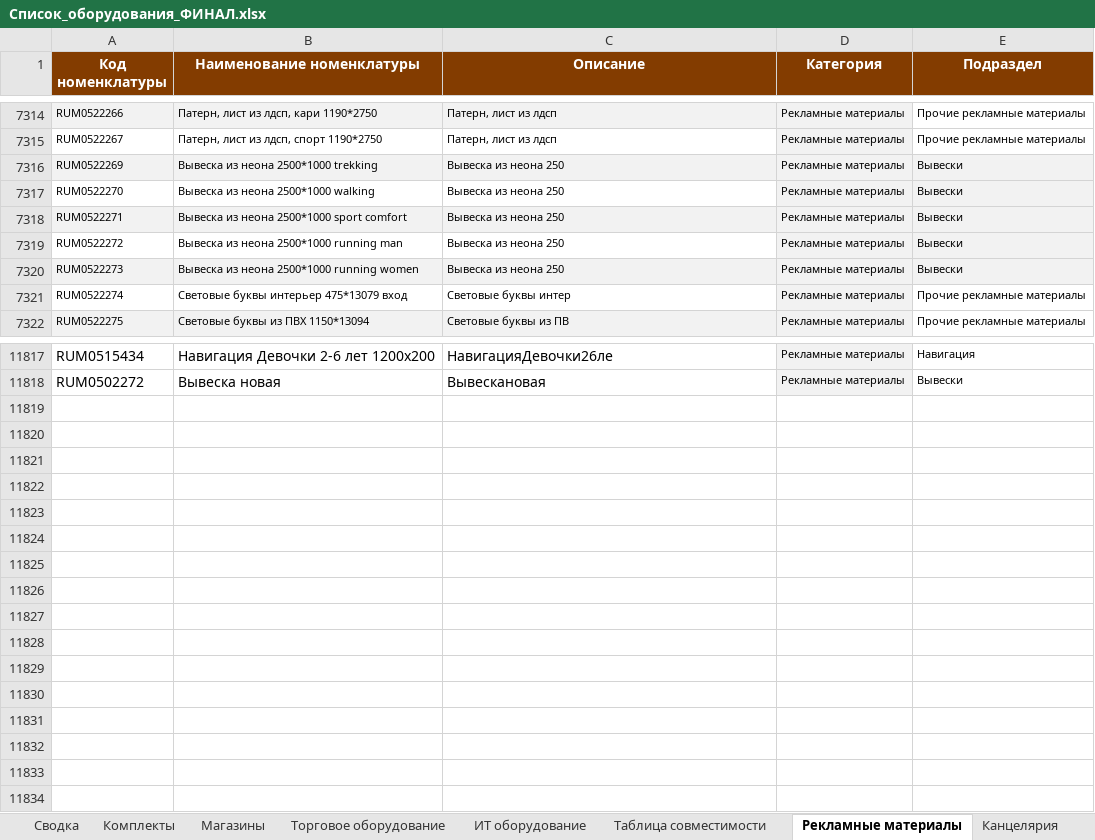
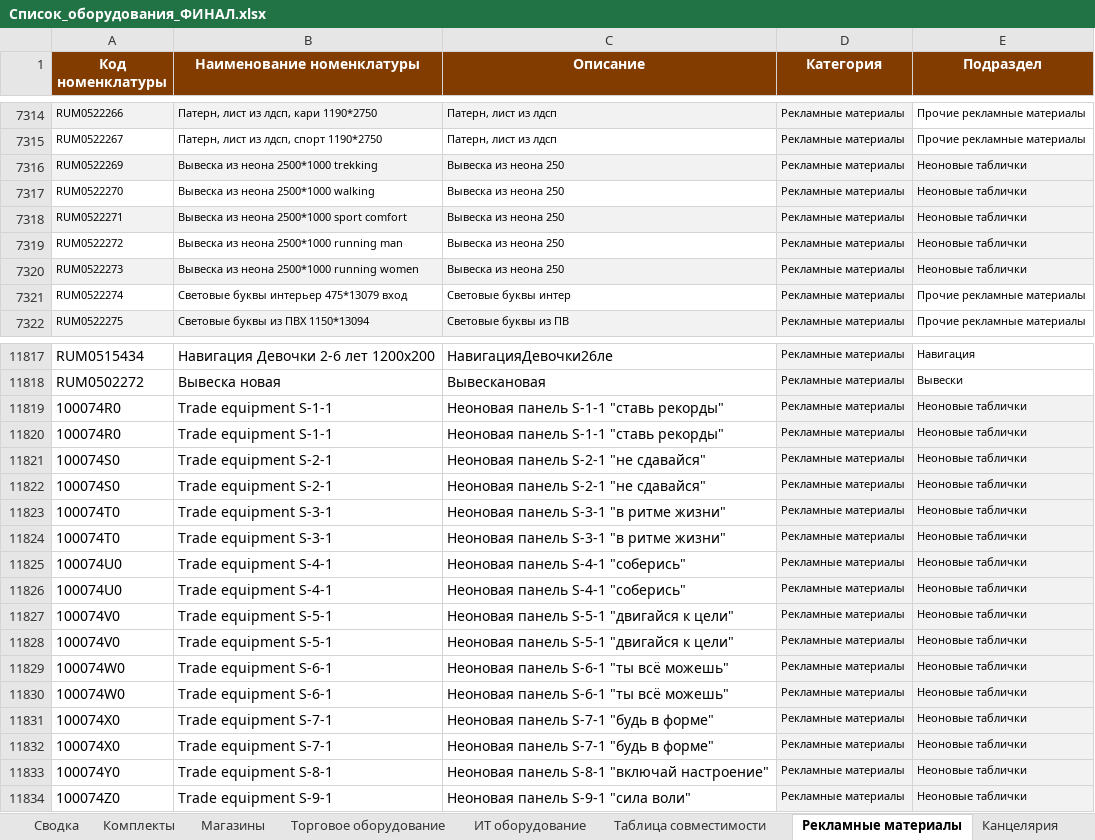
Before and after one commit to skbmaksim82-byte/Portal-zakazov, an Excel workbook: Список_оборудования_ФИНАЛ.xlsx, sheet Рекламные материалы, drawn as a sheet; only a part is shown, gaps mark what is left out; values as stored, in another font and other column widths than the file's, no borders; the diff covers the shown part only; the diff names each change by its address in the sheet, - before the commit and + after, or states it on an @@ line.

Commit message:
Add files via upload

```diff
--- a/Список_оборудования_ФИНАЛ.xlsx (sheet Рекламные материалы)
+++ b/Список_оборудования_ФИНАЛ.xlsx (sheet Рекламные материалы)
-E7316:E7320 (Подраздел): Вывески
+E7316:E7320 (Подраздел): Неоновые таблички
+row 11819: 100074R0 | Trade equipment S-1-1 | Неоновая панель S-1-1 "ставь рекорды" | Рекламные материалы | Неоновые таблички
+row 11820: 100074R0 | Trade equipment S-1-1 | Неоновая панель S-1-1 "ставь рекорды" | Рекламные материалы | Неоновые таблички
+row 11821: 100074S0 | Trade equipment S-2-1 | Неоновая панель S-2-1 "не сдавайся" | Рекламные материалы | Неоновые таблички
+row 11822: 100074S0 | Trade equipment S-2-1 | Неоновая панель S-2-1 "не сдавайся" | Рекламные материалы | Неоновые таблички
+row 11823: 100074T0 | Trade equipment S-3-1 | Неоновая панель S-3-1 "в ритме жизни" | Рекламные материалы | Неоновые таблички
+row 11824: 100074T0 | Trade equipment S-3-1 | Неоновая панель S-3-1 "в ритме жизни" | Рекламные материалы | Неоновые таблички
+row 11825: 100074U0 | Trade equipment S-4-1 | Неоновая панель S-4-1 "соберись" | Рекламные материалы | Неоновые таблички
+row 11826: 100074U0 | Trade equipment S-4-1 | Неоновая панель S-4-1 "соберись" | Рекламные материалы | Неоновые таблички
+row 11827: 100074V0 | Trade equipment S-5-1 | Неоновая панель S-5-1 "двигайся к цели" | Рекламные материалы | Неоновые таблички
+row 11828: 100074V0 | Trade equipment S-5-1 | Неоновая панель S-5-1 "двигайся к цели" | Рекламные материалы | Неоновые таблички
+row 11829: 100074W0 | Trade equipment S-6-1 | Неоновая панель S-6-1 "ты всё можешь" | Рекламные материалы | Неоновые таблички
+row 11830: 100074W0 | Trade equipment S-6-1 | Неоновая панель S-6-1 "ты всё можешь" | Рекламные материалы | Неоновые таблички
+row 11831: 100074X0 | Trade equipment S-7-1 | Неоновая панель S-7-1 "будь в форме" | Рекламные материалы | Неоновые таблички
+row 11832: 100074X0 | Trade equipment S-7-1 | Неоновая панель S-7-1 "будь в форме" | Рекламные материалы | Неоновые таблички
+row 11833: 100074Y0 | Trade equipment S-8-1 | Неоновая панель S-8-1 "включай настроение" | Рекламные материалы | Неоновые таблички
+row 11834: 100074Z0 | Trade equipment S-9-1 | Неоновая панель S-9-1 "сила воли" | Рекламные материалы | Неоновые таблички
```
Also changed, not shown: 15 edited cells elsewhere in this sheet.
